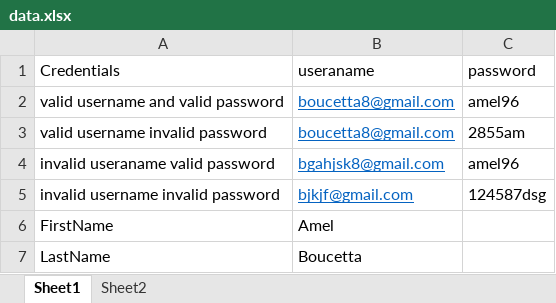
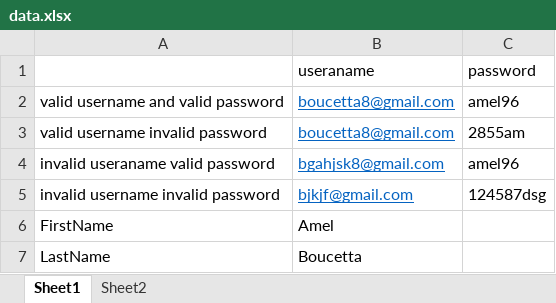
Before and after one commit to rkhan326/Selenium-Midterm-Final-2023, an Excel workbook: AmelData/data.xlsx, sheet Sheet1, drawn as a sheet; values as stored, in another font and other column widths than the file's, no borders; the diff names each change by its address in the sheet, - before the commit and + after, or states it on an @@ line.

```diff
--- a/AmelData/data.xlsx (sheet Sheet1)
+++ b/AmelData/data.xlsx (sheet Sheet1)
-A1: Credentials
+A1: (empty)
```
Also changed, not shown: 16 other files.
